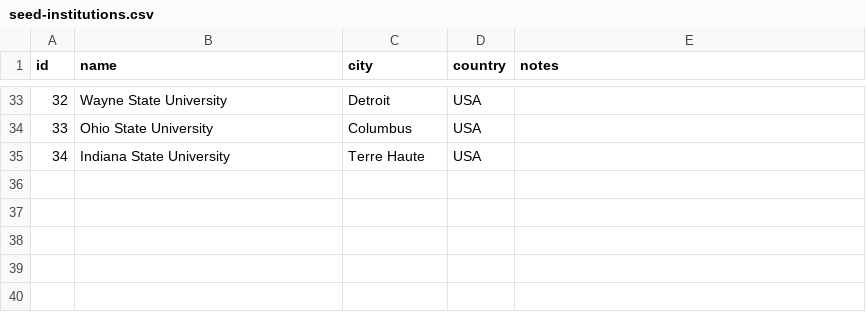
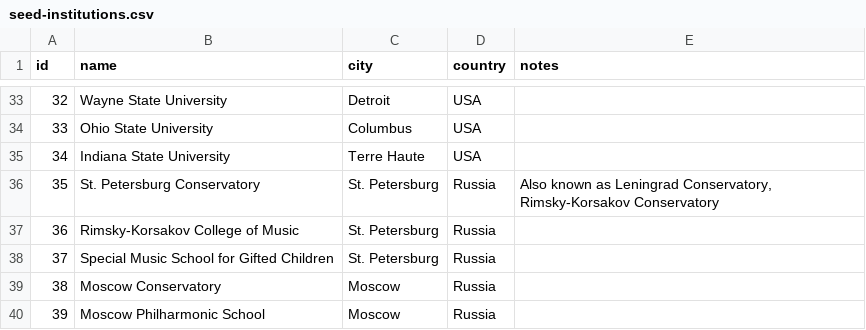
Before and after one commit to coranglais/musician-genealogy, a CSV file: seed-institutions.csv, drawn as a sheet; only a part is shown, gaps mark what is left out; the diff names each change by its address in the sheet, - before the commit and + after, or states it on an @@ line.

```diff
--- a/seed-institutions.csv
+++ b/seed-institutions.csv
+row 36: 35 | St. Petersburg Conservatory | St. Petersburg | Russia | Also known as Leningrad Conservatory, Rimsky-Korsakov Conservatory
+row 37: 36 | Rimsky-Korsakov College of Music | St. Petersburg | Russia
+row 38: 37 | Special Music School for Gifted Children | St. Petersburg | Russia
+row 39: 38 | Moscow Conservatory | Moscow | Russia
+row 40: 39 | Moscow Philharmonic School | Moscow | Russia
```
Also changed, not shown: seed-lineage.csv, seed-musicians.csv.
